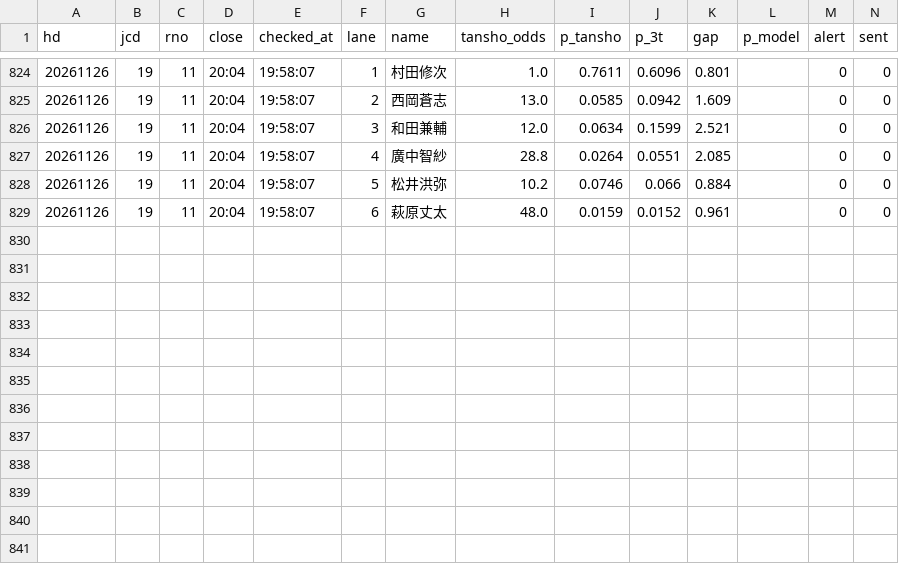
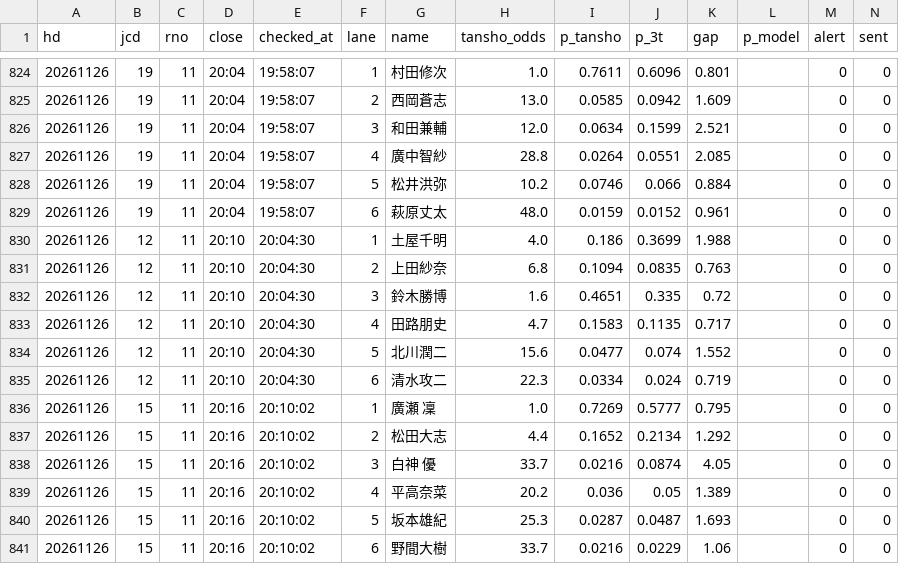
Before and after one commit to tatumibanno-arch/verbose-engine, a CSV file: data/live/log/20261126_s0.csv, drawn as a sheet; only a part is shown, gaps mark what is left out.

```diff
--- a/data/live/log/20261126_s0.csv
+++ b/data/live/log/20261126_s0.csv
@@ -829 +829,13 @@ hd,jcd,rno,close,checked_at,lane,name,tansho_odds,p_tansho,p_3t,gap,p_model,aler
 20261126,19,11,20:04,19:58:07,6,萩原丈太,48.0,0.0159,0.0152,0.961,,0,0
+20261126,12,11,20:10,20:04:30,1,土屋千明,4.0,0.186,0.3699,1.988,,0,0
+20261126,12,11,20:10,20:04:30,2,上田紗奈,6.8,0.1094,0.0835,0.763,,0,0
+20261126,12,11,20:10,20:04:30,3,鈴木勝博,1.6,0.4651,0.335,0.72,,0,0
+20261126,12,11,20:10,20:04:30,4,田路朋史,4.7,0.1583,0.1135,0.717,,0,0
+20261126,12,11,20:10,20:04:30,5,北川潤二,15.6,0.0477,0.074,1.552,,0,0
+20261126,12,11,20:10,20:04:30,6,清水攻二,22.3,0.0334,0.024,0.719,,0,0
+20261126,15,11,20:16,20:10:02,1,廣瀬 凜,1.0,0.7269,0.5777,0.795,,0,0
+20261126,15,11,20:16,20:10:02,2,松田大志,4.4,0.1652,0.2134,1.292,,0,0
+20261126,15,11,20:16,20:10:02,3,白神 優,33.7,0.0216,0.0874,4.05,,0,0
+20261126,15,11,20:16,20:10:02,4,平高奈菜,20.2,0.036,0.05,1.389,,0,0
+20261126,15,11,20:16,20:10:02,5,坂本雄紀,25.3,0.0287,0.0487,1.693,,0,0
+20261126,15,11,20:16,20:10:02,6,野間大樹,33.7,0.0216,0.0229,1.06,,0,0
```
Also changed, not shown: data/live/log/20261126_s0_2t.csv, data/live/log/20261126_s0_lapone.csv, 4 other files.
